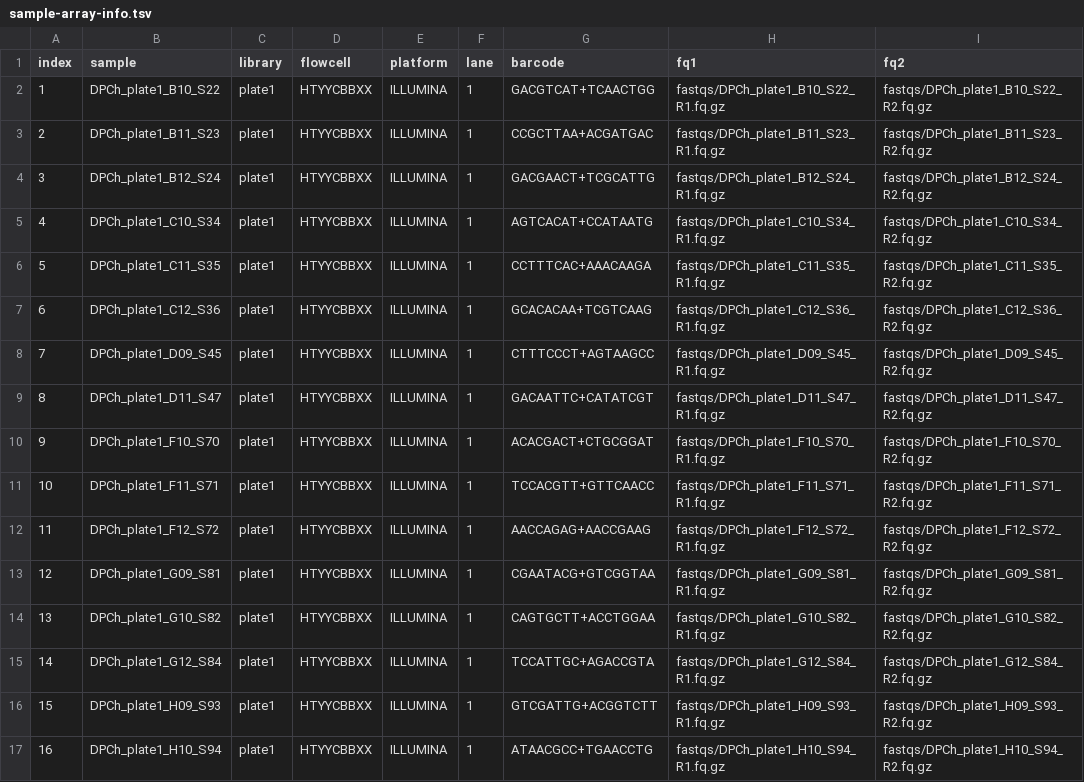
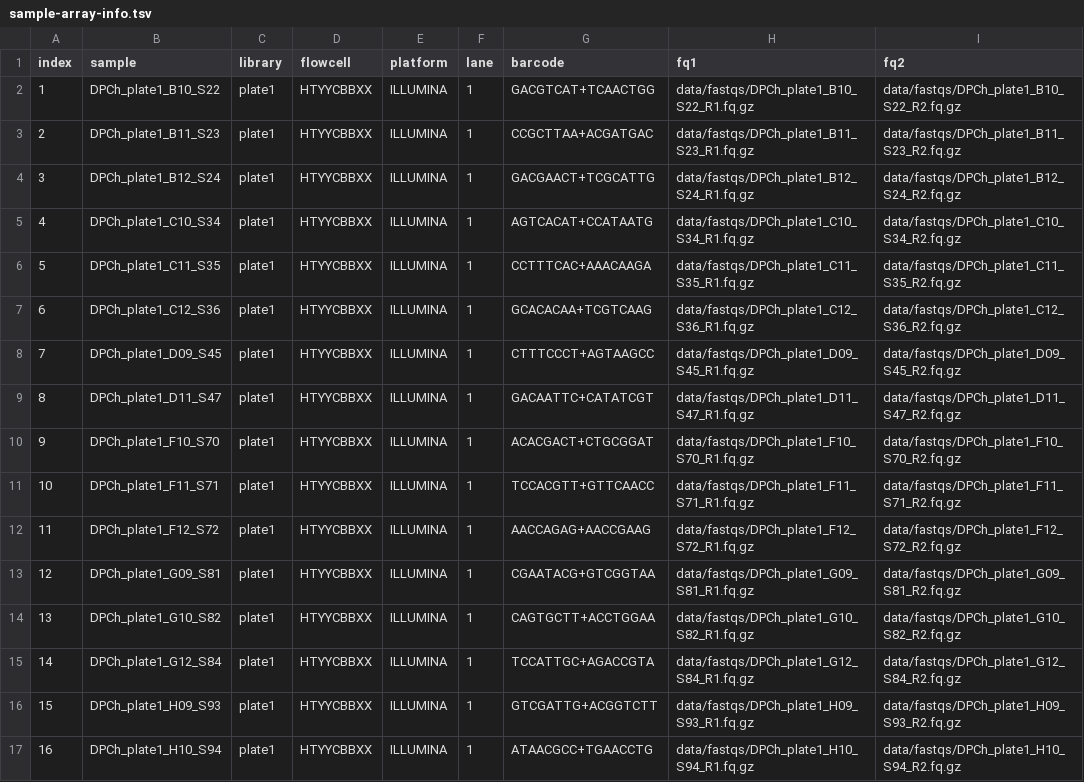
Before and after one commit to eriqande/con-gen-csu, a TSV file: data/sample-array-info.tsv, drawn as a sheet.

Commit message:
Fix paths in sample array info

```diff
--- a/data/sample-array-info.tsv
+++ b/data/sample-array-info.tsv
@@ -1,17 +1,17 @@
 index	sample	library	flowcell	platform	lane	barcode	fq1	fq2
-1	DPCh_plate1_B10_S22	plate1	HTYYCBBXX	ILLUMINA	1	GACGTCAT+TCAACTGG	fastqs/DPCh_plate1_B10_S22_R1.fq.gz	fastqs/DPCh_plate1_B10_S22_R2.fq.gz
-2	DPCh_plate1_B11_S23	plate1	HTYYCBBXX	ILLUMINA	1	CCGCTTAA+ACGATGAC	fastqs/DPCh_plate1_B11_S23_R1.fq.gz	fastqs/DPCh_plate1_B11_S23_R2.fq.gz
-3	DPCh_plate1_B12_S24	plate1	HTYYCBBXX	ILLUMINA	1	GACGAACT+TCGCATTG	fastqs/DPCh_plate1_B12_S24_R1.fq.gz	fastqs/DPCh_plate1_B12_S24_R2.fq.gz
-4	DPCh_plate1_C10_S34	plate1	HTYYCBBXX	ILLUMINA	1	AGTCACAT+CCATAATG	fastqs/DPCh_plate1_C10_S34_R1.fq.gz	fastqs/DPCh_plate1_C10_S34_R2.fq.gz
-5	DPCh_plate1_C11_S35	plate1	HTYYCBBXX	ILLUMINA	1	CCTTTCAC+AAACAAGA	fastqs/DPCh_plate1_C11_S35_R1.fq.gz	fastqs/DPCh_plate1_C11_S35_R2.fq.gz
-6	DPCh_plate1_C12_S36	plate1	HTYYCBBXX	ILLUMINA	1	GCACACAA+TCGTCAAG	fastqs/DPCh_plate1_C12_S36_R1.fq.gz	fastqs/DPCh_plate1_C12_S36_R2.fq.gz
-7	DPCh_plate1_D09_S45	plate1	HTYYCBBXX	ILLUMINA	1	CTTTCCCT+AGTAAGCC	fastqs/DPCh_plate1_D09_S45_R1.fq.gz	fastqs/DPCh_plate1_D09_S45_R2.fq.gz
-8	DPCh_plate1_D11_S47	plate1	HTYYCBBXX	ILLUMINA	1	GACAATTC+CATATCGT	fastqs/DPCh_plate1_D11_S47_R1.fq.gz	fastqs/DPCh_plate1_D11_S47_R2.fq.gz
-9	DPCh_plate1_F10_S70	plate1	HTYYCBBXX	ILLUMINA	1	ACACGACT+CTGCGGAT	fastqs/DPCh_plate1_F10_S70_R1.fq.gz	fastqs/DPCh_plate1_F10_S70_R2.fq.gz
-10	DPCh_plate1_F11_S71	plate1	HTYYCBBXX	ILLUMINA	1	TCCACGTT+GTTCAACC	fastqs/DPCh_plate1_F11_S71_R1.fq.gz	fastqs/DPCh_plate1_F11_S71_R2.fq.gz
-11	DPCh_plate1_F12_S72	plate1	HTYYCBBXX	ILLUMINA	1	AACCAGAG+AACCGAAG	fastqs/DPCh_plate1_F12_S72_R1.fq.gz	fastqs/DPCh_plate1_F12_S72_R2.fq.gz
-12	DPCh_plate1_G09_S81	plate1	HTYYCBBXX	ILLUMINA	1	CGAATACG+GTCGGTAA	fastqs/DPCh_plate1_G09_S81_R1.fq.gz	fastqs/DPCh_plate1_G09_S81_R2.fq.gz
-13	DPCh_plate1_G10_S82	plate1	HTYYCBBXX	ILLUMINA	1	CAGTGCTT+ACCTGGAA	fastqs/DPCh_plate1_G10_S82_R1.fq.gz	fastqs/DPCh_plate1_G10_S82_R2.fq.gz
-14	DPCh_plate1_G12_S84	plate1	HTYYCBBXX	ILLUMINA	1	TCCATTGC+AGACCGTA	fastqs/DPCh_plate1_G12_S84_R1.fq.gz	fastqs/DPCh_plate1_G12_S84_R2.fq.gz
-15	DPCh_plate1_H09_S93	plate1	HTYYCBBXX	ILLUMINA	1	GTCGATTG+ACGGTCTT	fastqs/DPCh_plate1_H09_S93_R1.fq.gz	fastqs/DPCh_plate1_H09_S93_R2.fq.gz
-16	DPCh_plate1_H10_S94	plate1	HTYYCBBXX	ILLUMINA	1	ATAACGCC+TGAACCTG	fastqs/DPCh_plate1_H10_S94_R1.fq.gz	fastqs/DPCh_plate1_H10_S94_R2.fq.gz
+1	DPCh_plate1_B10_S22	plate1	HTYYCBBXX	ILLUMINA	1	GACGTCAT+TCAACTGG	data/fastqs/DPCh_plate1_B10_S22_R1.fq.gz	data/fastqs/DPCh_plate1_B10_S22_R2.fq.gz
+2	DPCh_plate1_B11_S23	plate1	HTYYCBBXX	ILLUMINA	1	CCGCTTAA+ACGATGAC	data/fastqs/DPCh_plate1_B11_S23_R1.fq.gz	data/fastqs/DPCh_plate1_B11_S23_R2.fq.gz
+3	DPCh_plate1_B12_S24	plate1	HTYYCBBXX	ILLUMINA	1	GACGAACT+TCGCATTG	data/fastqs/DPCh_plate1_B12_S24_R1.fq.gz	data/fastqs/DPCh_plate1_B12_S24_R2.fq.gz
+4	DPCh_plate1_C10_S34	plate1	HTYYCBBXX	ILLUMINA	1	AGTCACAT+CCATAATG	data/fastqs/DPCh_plate1_C10_S34_R1.fq.gz	data/fastqs/DPCh_plate1_C10_S34_R2.fq.gz
+5	DPCh_plate1_C11_S35	plate1	HTYYCBBXX	ILLUMINA	1	CCTTTCAC+AAACAAGA	data/fastqs/DPCh_plate1_C11_S35_R1.fq.gz	data/fastqs/DPCh_plate1_C11_S35_R2.fq.gz
+6	DPCh_plate1_C12_S36	plate1	HTYYCBBXX	ILLUMINA	1	GCACACAA+TCGTCAAG	data/fastqs/DPCh_plate1_C12_S36_R1.fq.gz	data/fastqs/DPCh_plate1_C12_S36_R2.fq.gz
+7	DPCh_plate1_D09_S45	plate1	HTYYCBBXX	ILLUMINA	1	CTTTCCCT+AGTAAGCC	data/fastqs/DPCh_plate1_D09_S45_R1.fq.gz	data/fastqs/DPCh_plate1_D09_S45_R2.fq.gz
+8	DPCh_plate1_D11_S47	plate1	HTYYCBBXX	ILLUMINA	1	GACAATTC+CATATCGT	data/fastqs/DPCh_plate1_D11_S47_R1.fq.gz	data/fastqs/DPCh_plate1_D11_S47_R2.fq.gz
+9	DPCh_plate1_F10_S70	plate1	HTYYCBBXX	ILLUMINA	1	ACACGACT+CTGCGGAT	data/fastqs/DPCh_plate1_F10_S70_R1.fq.gz	data/fastqs/DPCh_plate1_F10_S70_R2.fq.gz
+10	DPCh_plate1_F11_S71	plate1	HTYYCBBXX	ILLUMINA	1	TCCACGTT+GTTCAACC	data/fastqs/DPCh_plate1_F11_S71_R1.fq.gz	data/fastqs/DPCh_plate1_F11_S71_R2.fq.gz
+11	DPCh_plate1_F12_S72	plate1	HTYYCBBXX	ILLUMINA	1	AACCAGAG+AACCGAAG	data/fastqs/DPCh_plate1_F12_S72_R1.fq.gz	data/fastqs/DPCh_plate1_F12_S72_R2.fq.gz
+12	DPCh_plate1_G09_S81	plate1	HTYYCBBXX	ILLUMINA	1	CGAATACG+GTCGGTAA	data/fastqs/DPCh_plate1_G09_S81_R1.fq.gz	data/fastqs/DPCh_plate1_G09_S81_R2.fq.gz
+13	DPCh_plate1_G10_S82	plate1	HTYYCBBXX	ILLUMINA	1	CAGTGCTT+ACCTGGAA	data/fastqs/DPCh_plate1_G10_S82_R1.fq.gz	data/fastqs/DPCh_plate1_G10_S82_R2.fq.gz
+14	DPCh_plate1_G12_S84	plate1	HTYYCBBXX	ILLUMINA	1	TCCATTGC+AGACCGTA	data/fastqs/DPCh_plate1_G12_S84_R1.fq.gz	data/fastqs/DPCh_plate1_G12_S84_R2.fq.gz
+15	DPCh_plate1_H09_S93	plate1	HTYYCBBXX	ILLUMINA	1	GTCGATTG+ACGGTCTT	data/fastqs/DPCh_plate1_H09_S93_R1.fq.gz	data/fastqs/DPCh_plate1_H09_S93_R2.fq.gz
+16	DPCh_plate1_H10_S94	plate1	HTYYCBBXX	ILLUMINA	1	ATAACGCC+TGAACCTG	data/fastqs/DPCh_plate1_H10_S94_R1.fq.gz	data/fastqs/DPCh_plate1_H10_S94_R2.fq.gz
```
